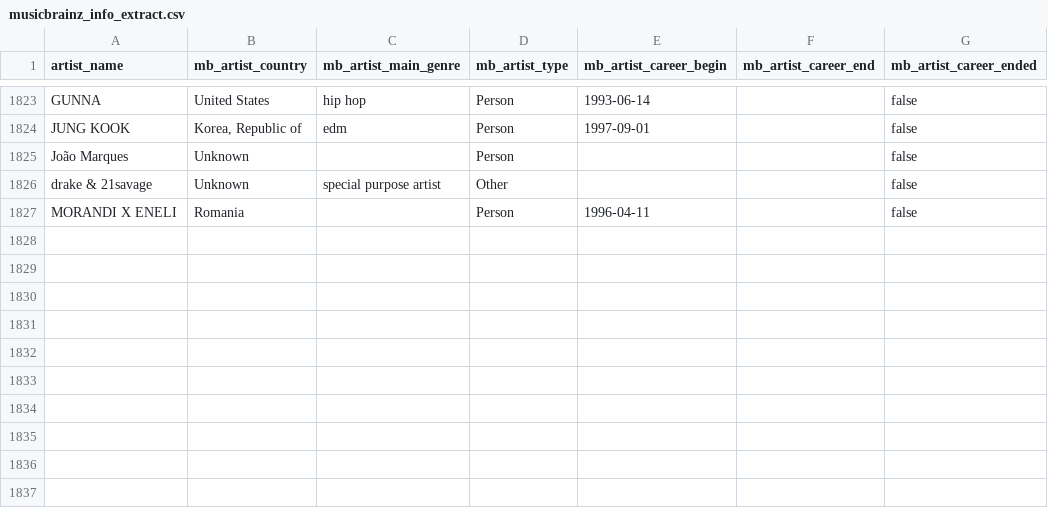
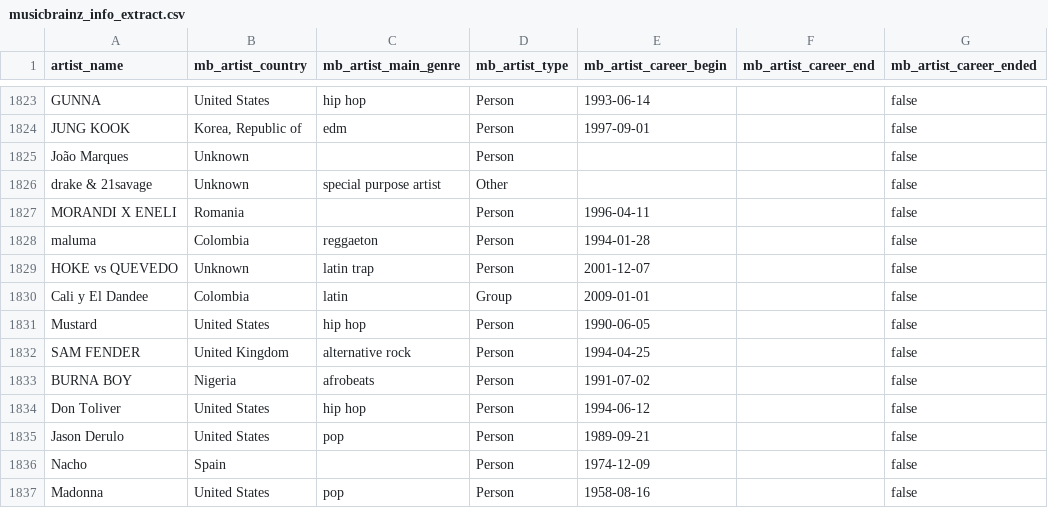
Before and after one commit to Tyainss/portuguese-radio-analysis, a CSV file: extract_folder/musicbrainz_info_extract.csv, drawn as a sheet; only a part is shown, gaps mark what is left out; the diff names each change by its address in the sheet, - before the commit and + after, or states it on an @@ line.

```diff
--- a/extract_folder/musicbrainz_info_extract.csv
+++ b/extract_folder/musicbrainz_info_extract.csv
+row 1828: maluma | Colombia | reggaeton | Person | 1994-01-28 |  | false
+row 1829: HOKE vs QUEVEDO | Unknown | latin trap | Person | 2001-12-07 |  | false
+row 1830: Cali y El Dandee | Colombia | latin | Group | 2009-01-01 |  | false
+row 1831: Mustard | United States | hip hop | Person | 1990-06-05 |  | false
+row 1832: SAM FENDER | United Kingdom | alternative rock | Person | 1994-04-25 |  | false
+row 1833: BURNA BOY | Nigeria | afrobeats | Person | 1991-07-02 |  | false
+row 1834: Don Toliver | United States | hip hop | Person | 1994-06-12 |  | false
+row 1835: Jason Derulo | United States | pop | Person | 1989-09-21 |  | false
+row 1836: Nacho | Spain |  | Person | 1974-12-09 |  | false
+row 1837: Madonna | United States | pop | Person | 1958-08-16 |  | false
```
Also changed, not shown: extract_folder/lyrics_info_extract.csv, extract_folder/spotify_info_extract.csv, 7 other files.
